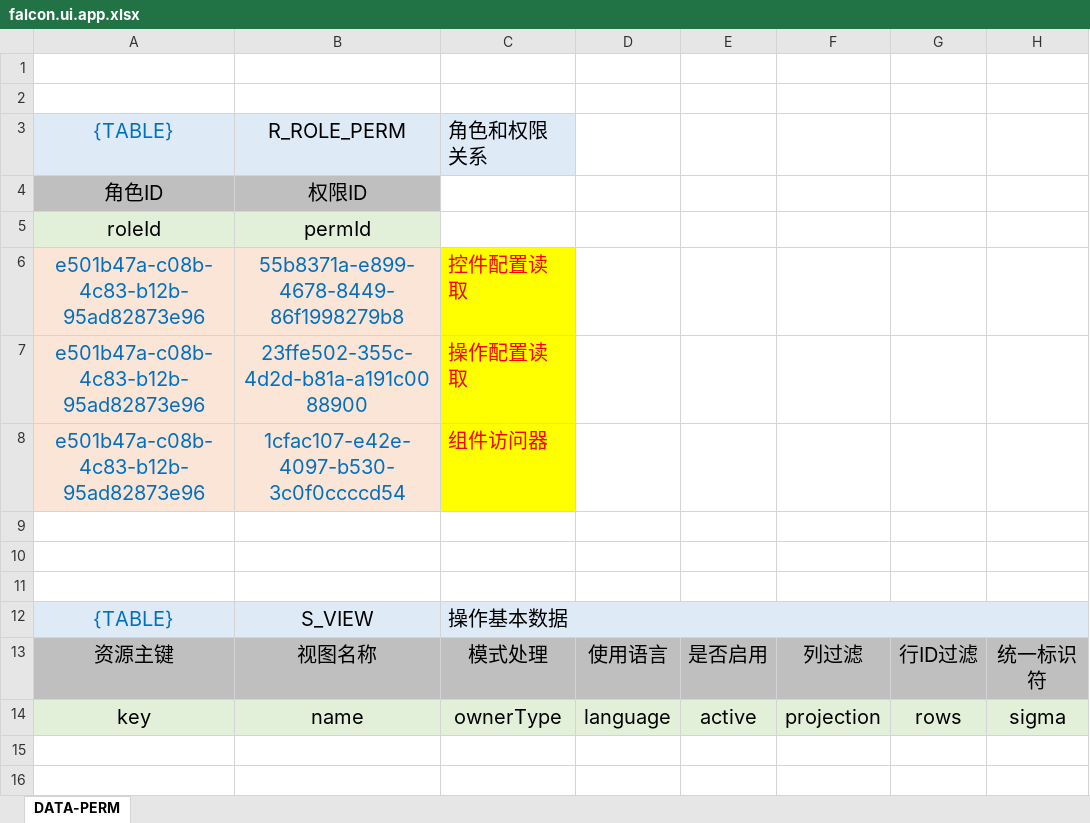
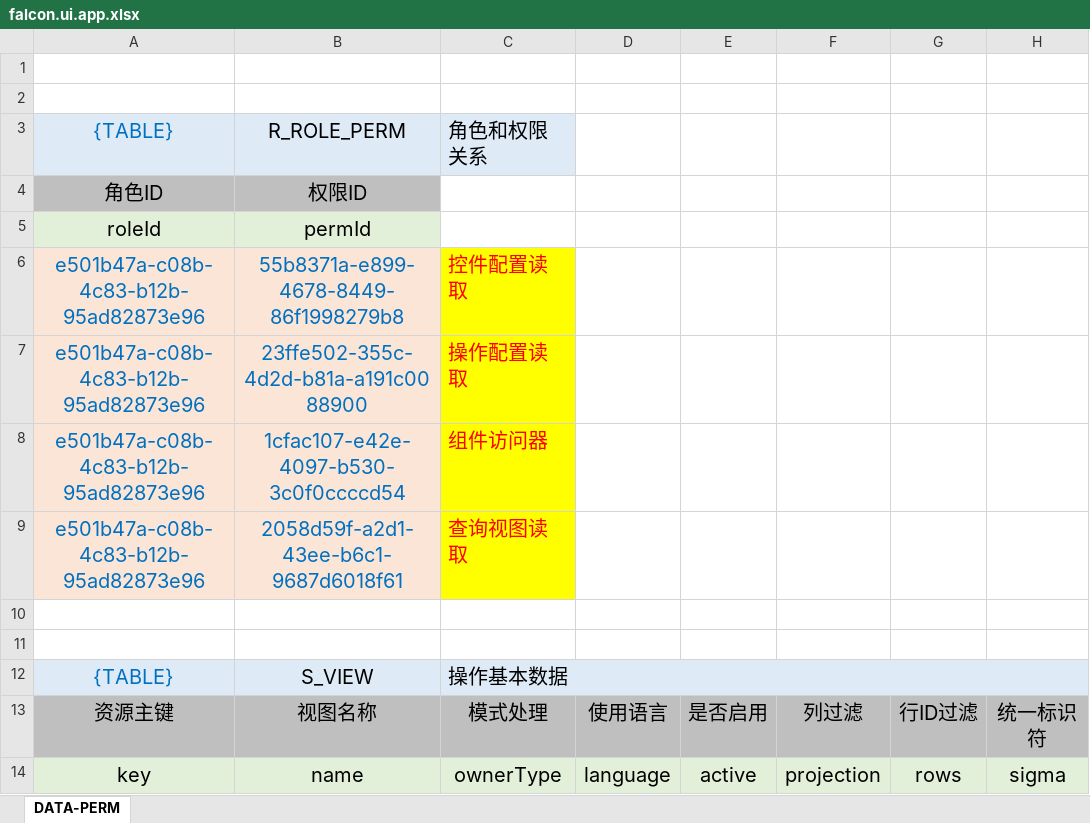
Before and after one commit to silentbalanceyh/vertx-zero, an Excel workbook: vertx-pin/zero-ui/src/main/resources/plugin/ui/oob/role/ADMIN.SUPER/falcon.ui.app.xlsx, sheet DATA-PERM, drawn as a sheet; only a part is shown; values as stored, in another font and other column widths than the file's, no borders; rows hold the shown columns only; the diff names each change by its address in the sheet, - before the commit and + after, or states it on an @@ line.

```diff
--- a/vertx-pin/zero-ui/src/main/resources/plugin/ui/oob/role/ADMIN.SUPER/falcon.ui.app.xlsx (sheet DATA-PERM)
+++ b/vertx-pin/zero-ui/src/main/resources/plugin/ui/oob/role/ADMIN.SUPER/falcon.ui.app.xlsx (sheet DATA-PERM)
-row 9: (empty)
+row 9: e501b47a-c08b-4c83-b12b-95ad82873e96 | 2058d59f-a2d1-43ee-b6c1-9687d6018f61 | 查询视图读取
-A9:B9 fill: none
+A9:B9 fill: #FBE5D6
-C9 fill: none
+C9 fill: #FFFF00
```
Also changed, not shown: vertx-pin/zero-ui/src/main/resources/plugin/ui/oob/cab/ui.app.xlsx, 42 other files.
